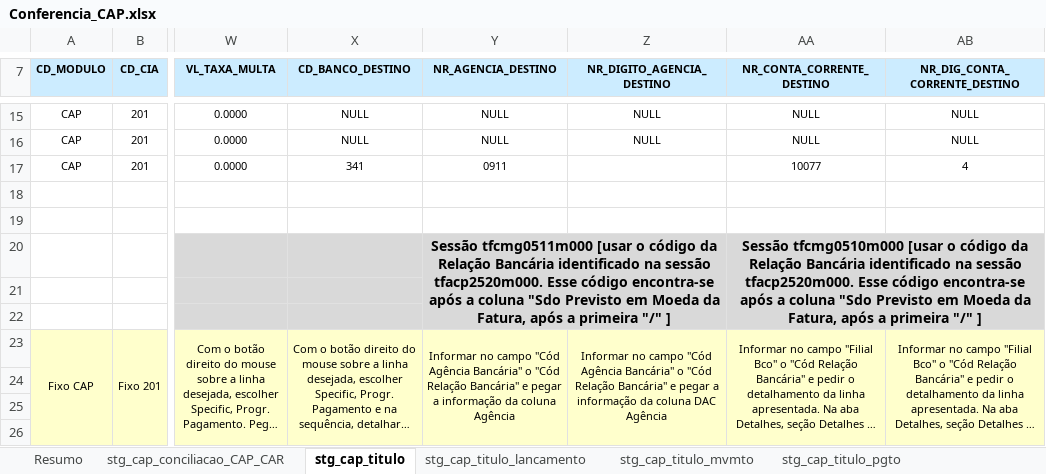
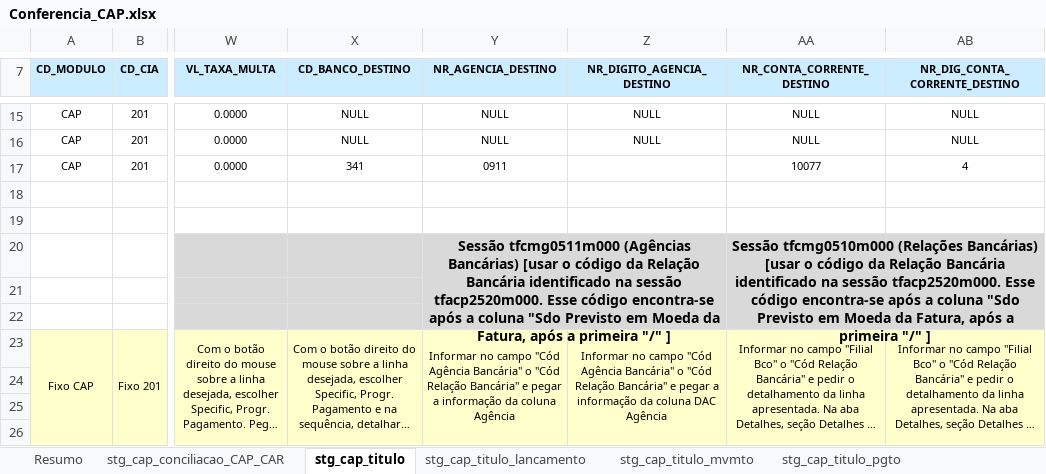
Before and after one commit to patricknaka/Nova, an Excel workbook: Documentação/Planilhas/Conferencia_CAP.xlsx, sheet stg_cap_titulo, drawn as a sheet; only a part is shown, gaps mark what is left out; long unchanged cells end in …; values as stored, in another font and other column widths than the file's, no borders; the diff names each change by its address in the sheet, - before the commit and + after, or states it on an @@ line.

```diff
--- a/Documentação/Planilhas/Conferencia_CAP.xlsx (sheet stg_cap_titulo)
+++ b/Documentação/Planilhas/Conferencia_CAP.xlsx (sheet stg_cap_titulo)
-Y20 (NR_AGENCIA_DESTINO): Sessão tfcmg0511m000 [usar o…
+Y20 (NR_AGENCIA_DESTINO): Sessão tfcmg0511m000 (Agências Bancárias) [usar o…
-AA20 (NR_CONTA_CORRENTE_DESTINO): Sessão tfcmg0510m000 [usar o…
+AA20 (NR_CONTA_CORRENTE_DESTINO): Sessão tfcmg0510m000 (Relações Bancárias) [usar o…
```
Also changed, not shown: sheet stg_cap_titulo_pgto, sheet stg_cap_titulo_reembolso, sheet stg_cap_conciliacao_CAP_CAR, sheet stg_cap_titulo_mvmto, sheet stg_cap_titulo_referencia, Documentação/Planilhas/Mapeamento Stage LN.xlsx, 2 other files.
